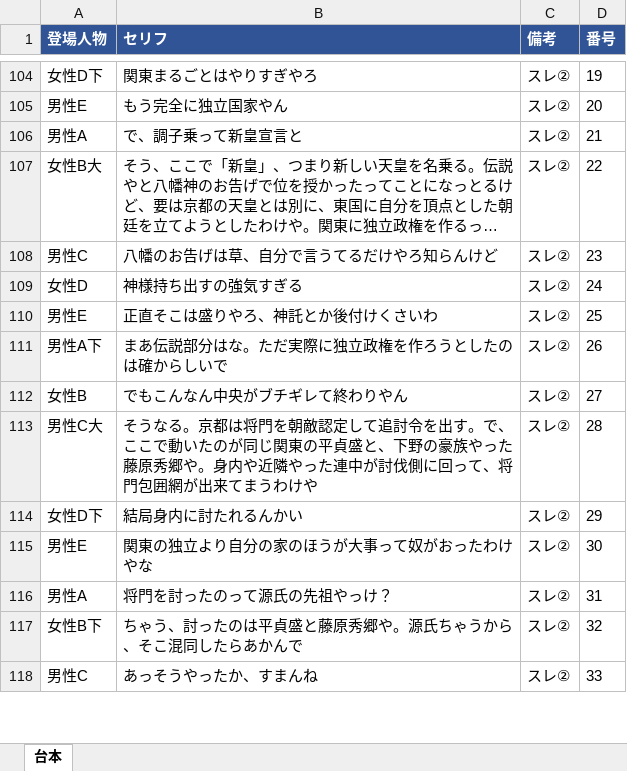
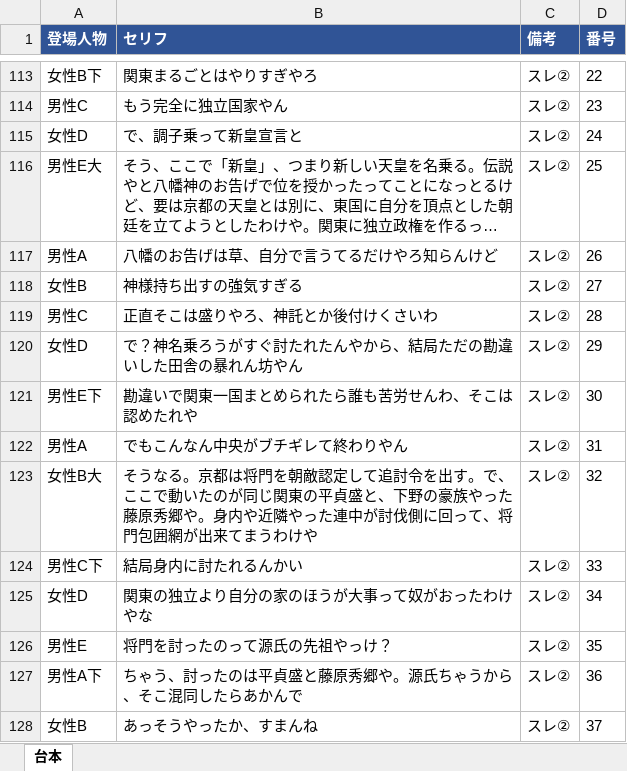
Before and after one commit to corocorobusiness-oss/2nd-brain, an Excel workbook: 01_プロジェクト/YouTube/創作スレ下書き/2026-06-17_平将門の祟り_台本.xlsx, sheet 台本, drawn as a sheet; only a part is shown, gaps mark what is left out; long unchanged cells end in …; values as stored, in another font and other column widths than the file's, no borders; removed rows and columns are numbered as before the commit, all else as after; the diff covers the shown part only; the diff names each change by its address in the sheet, - before the commit and + after, or states it on an @@ line.

```diff
--- a/01_プロジェクト/YouTube/創作スレ下書き/2026-06-17_平将門の祟り_台本.xlsx (sheet 台本)
+++ b/01_プロジェクト/YouTube/創作スレ下書き/2026-06-17_平将門の祟り_台本.xlsx (sheet 台本)
-A113 (登場人物): 女性D下
+A113 (登場人物): 女性B下
-D113 (番号): 19
+D113 (番号): 22
-A114 (登場人物): 男性E
+A114 (登場人物): 男性C
-D114 (番号): 20
+D114 (番号): 23
-A115 (登場人物): 男性A
+A115 (登場人物): 女性D
-D115 (番号): 21
+D115 (番号): 24
-A116 (登場人物): 女性B大
+A116 (登場人物): 男性E大
-D116 (番号): 22
+D116 (番号): 25
-A117 (登場人物): 男性C
+A117 (登場人物): 男性A
-D117 (番号): 23
+D117 (番号): 26
-A118 (登場人物): 女性D
+A118 (登場人物): 女性B
-D118 (番号): 24
+D118 (番号): 27
-A119 (登場人物): 男性E
+A119 (登場人物): 男性C
-D119 (番号): 25
+D119 (番号): 28
-row 111: 男性A下 | まあ伝説部分はな。ただ実際に独立政権を作ろうとしたのは確からしいで | スレ② | 26
+row 120: 女性D | で？神名乗ろうがすぐ討たれたんやから、結局ただの勘違いした田舎の暴れん坊やん | スレ② | 29
+row 121: 男性E下 | 勘違いで関東一国まとめられたら誰も苦労せんわ、そこは認めたれや | スレ② | 30
-A122 (登場人物): 女性B
+A122 (登場人物): 男性A
-D122 (番号): 27
+D122 (番号): 31
-A123 (登場人物): 男性C大
+A123 (登場人物): 女性B大
-D123 (番号): 28
+D123 (番号): 32
-A124 (登場人物): 女性D下
+A124 (登場人物): 男性C下
-D124 (番号): 29
+D124 (番号): 33
-A125 (登場人物): 男性E
+A125 (登場人物): 女性D
-D125 (番号): 30
+D125 (番号): 34
-A126 (登場人物): 男性A
+A126 (登場人物): 男性E
-D126 (番号): 31
+D126 (番号): 35
-A127 (登場人物): 女性B下
+A127 (登場人物): 男性A下
-D127 (番号): 32
+D127 (番号): 36
-A128 (登場人物): 男性C
+A128 (登場人物): 女性B
-D128 (番号): 33
+D128 (番号): 37
```
Also changed, not shown: 12 added rows, 2 removed rows and 111 edited cells elsewhere in this sheet, 4 other files.
